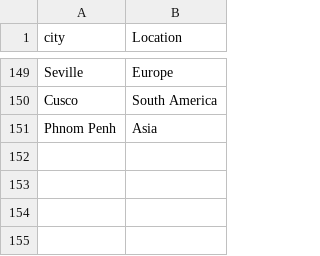
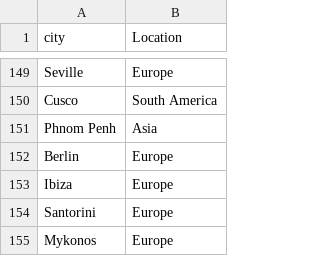
Before and after one commit to cassiamfs/atlas, a CSV file: .csv/top_150.csv, drawn as a sheet; only a part is shown, gaps mark what is left out; the diff names each change by its address in the sheet, - before the commit and + after, or states it on an @@ line.

```diff
--- a/.csv/top_150.csv
+++ b/.csv/top_150.csv
+row 152: Berlin | Europe
+row 153: Ibiza | Europe
+row 154: Santorini | Europe
+row 155: Mykonos | Europe
```
Also changed, not shown: 1 other file.
